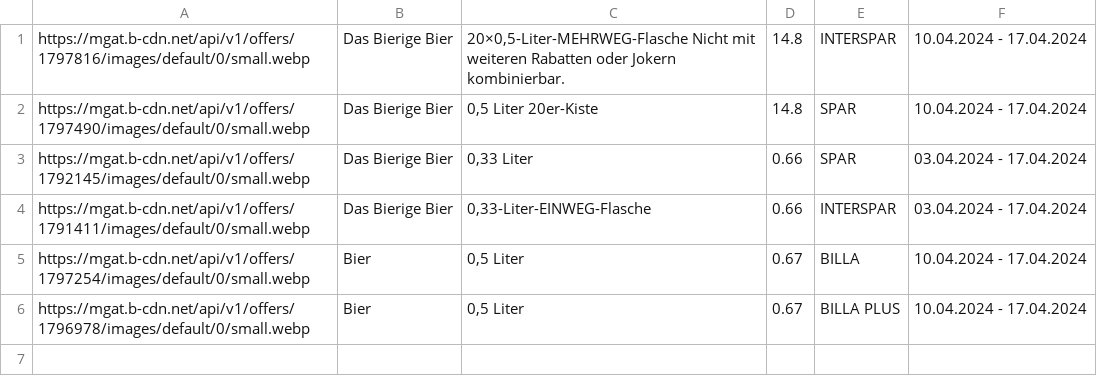
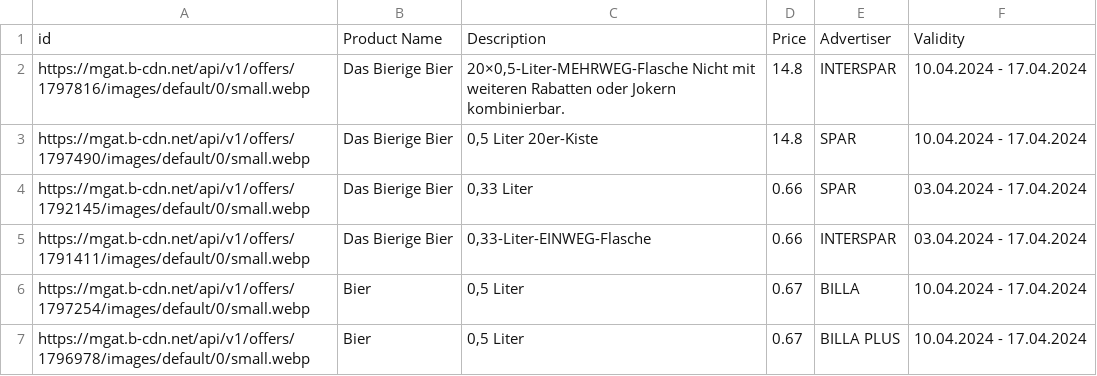
Before and after one commit to muerzi/muerzi.github.io, a CSV file: puntigamer_offers.csv, drawn as a sheet.

Commit message:
Updating puntigamer_offers.csv

```diff
--- a/puntigamer_offers.csv
+++ b/puntigamer_offers.csv
@@ -1 +1,2 @@
+id,Product Name,Description,Price,Advertiser,Validity
 https://mgat.b-cdn.net/api/v1/offers/1797816/images/default/0/small.webp,Das Bierige Bier,"20×0,5-Liter-MEHRWEG-Flasche Nicht mit weiteren Rabatten oder Jokern kombinierbar.",14.8,INTERSPAR,10.04.2024 - 17.04.2024
```
